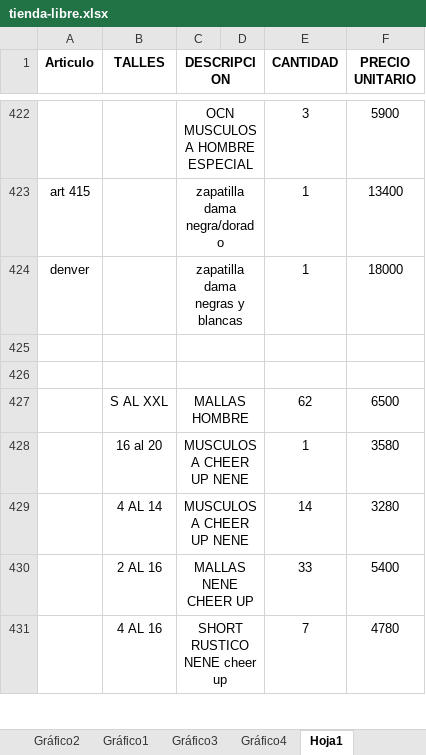
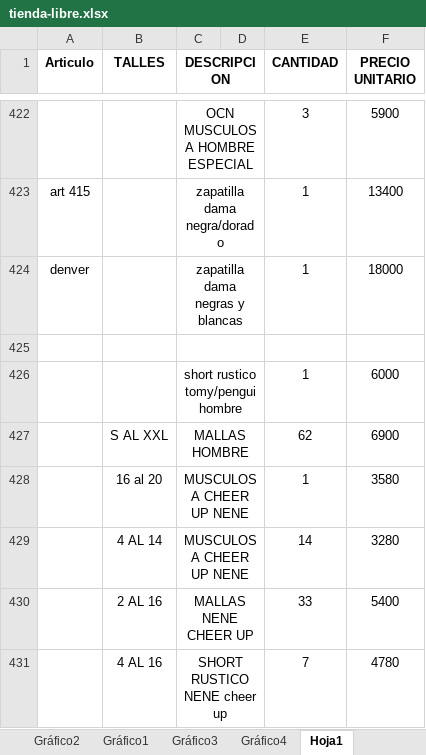
Before and after one commit to jerojimenez17/TiendaLibre, an Excel workbook: tienda-libre-backend/excel-files/tienda-libre.xlsx, sheet Hoja1, drawn as a sheet; only a part is shown, gaps mark what is left out; values as stored, in another font and other column widths than the file's, no borders; the diff names each change by its address in the sheet, - before the commit and + after, or states it on an @@ line.

Commit message:
change list

```diff
--- a/tienda-libre-backend/excel-files/tienda-libre.xlsx (sheet Hoja1)
+++ b/tienda-libre-backend/excel-files/tienda-libre.xlsx (sheet Hoja1)
-row 426: (empty)
+row 426:  |  | short rustico tomy/pengui hombre |  | 1 | 6000
-F427 (PRECIO UNITARIO): 6500
+F427 (PRECIO UNITARIO): 6900
```
Also changed, not shown: charts or pictures.
